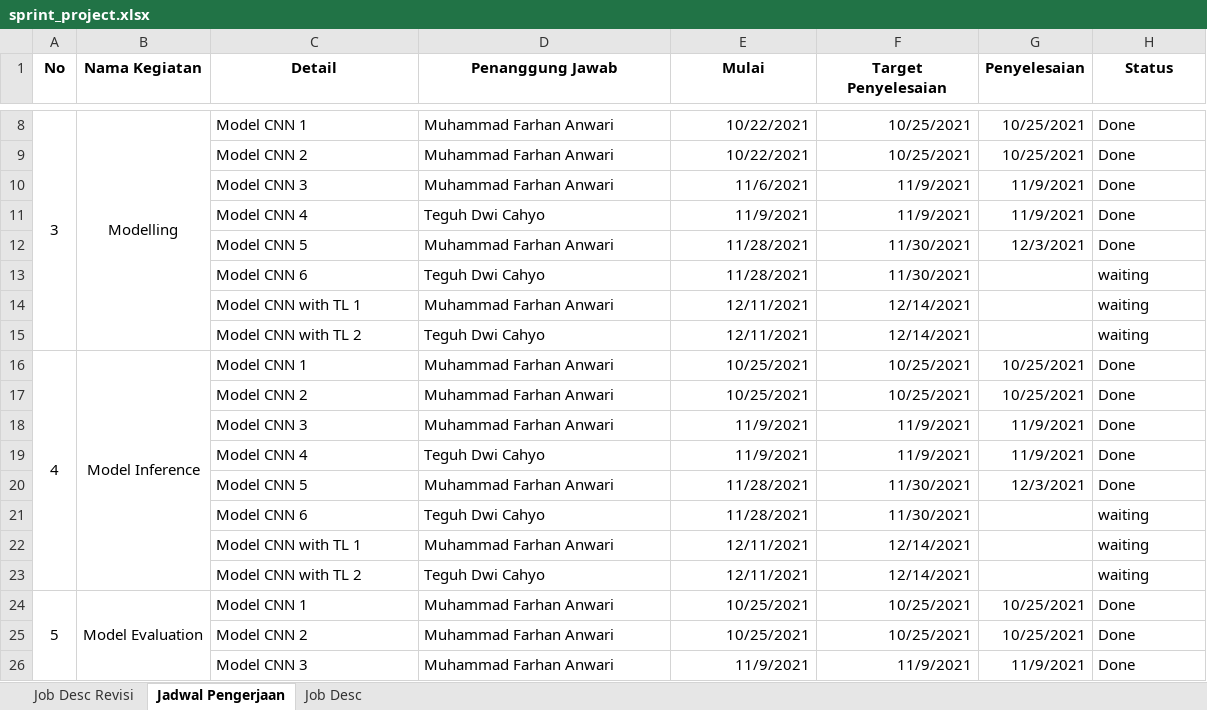
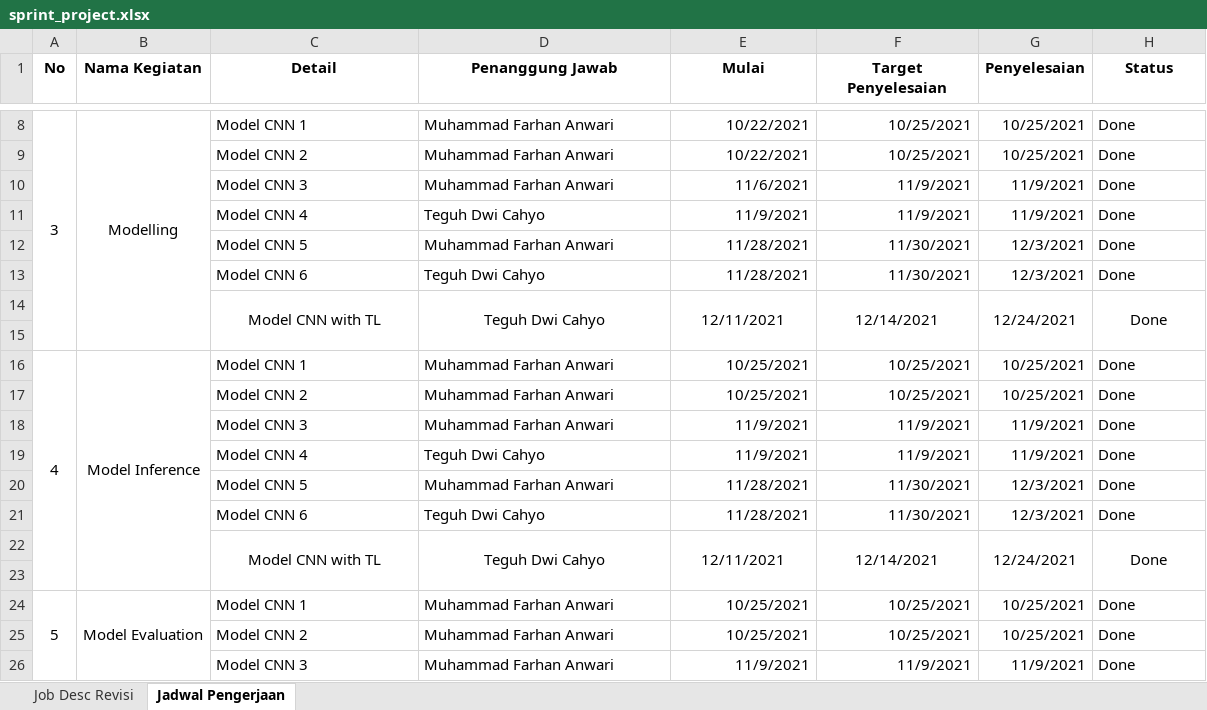
Before and after one commit to farhananwari07/ProjectML_145-157, an Excel workbook: sprint_project.xlsx, sheet Jadwal Pengerjaan, drawn as a sheet; only a part is shown, gaps mark what is left out; values as stored, in another font and other column widths than the file's, no borders; removed rows and columns are numbered as before the commit, all else as after; the diff covers the shown part only; the diff names each change by its address in the sheet, - before the commit and + after, or states it on an @@ line.

Commit message:
update sprint

```diff
--- a/sprint_project.xlsx (sheet Jadwal Pengerjaan)
+++ b/sprint_project.xlsx (sheet Jadwal Pengerjaan)
@@ sheet tab hidden: Job Desc @@
-G13 (Penyelesaian): (empty)
+G13 (Penyelesaian): 12/3/2021
-H13 (Status): waiting
+H13 (Status): Done
-row 14:  |  | Model CNN with TL 1 | Muhammad Farhan Anwari | 12/11/2021 | 12/14/2021 |  | waiting
-C14 (Detail): Model CNN with TL 2
+C14 (Detail): Model CNN with TL
-C14:D14 alignment: left
+C14:D14 alignment: center
+C14:C15 merged
+D14:D15 merged
-E14:F14 alignment: right
+E14:F14 alignment: center
+E14:E15 merged
+F14:F15 merged
-G14 (Penyelesaian): (empty)
+G14 (Penyelesaian): 12/24/2021
+G14:G15 merged
-H14 (Status): waiting
+H14 (Status): Done
-H14 alignment: left
+H14 alignment: center
+H14:H15 merged
+row 15: (empty)
-G21 (Penyelesaian): (empty)
+G21 (Penyelesaian): 12/3/2021
-H21 (Status): waiting
+H21 (Status): Done
-row 22:  |  | Model CNN with TL 1 | Muhammad Farhan Anwari | 12/11/2021 | 12/14/2021 |  | waiting
-C22 (Detail): Model CNN with TL 2
+C22 (Detail): Model CNN with TL
-C22:D22 alignment: left
+C22:D22 alignment: center
+C22:C23 merged
+D22:D23 merged
-E22:F22 alignment: right
+E22:F22 alignment: center
+E22:E23 merged
+F22:F23 merged
-G22 (Penyelesaian): (empty)
+G22 (Penyelesaian): 12/24/2021
+G22:G23 merged
-H22 (Status): waiting
+H22 (Status): Done
-H22 alignment: left
+H22 alignment: center
+H22:H23 merged
+row 23: (empty)
```
Also changed, not shown: 1 added row, 1 removed row, 9 edited cells, cell formats and merged cells elsewhere in this sheet, sheet Job Desc Revisi.
